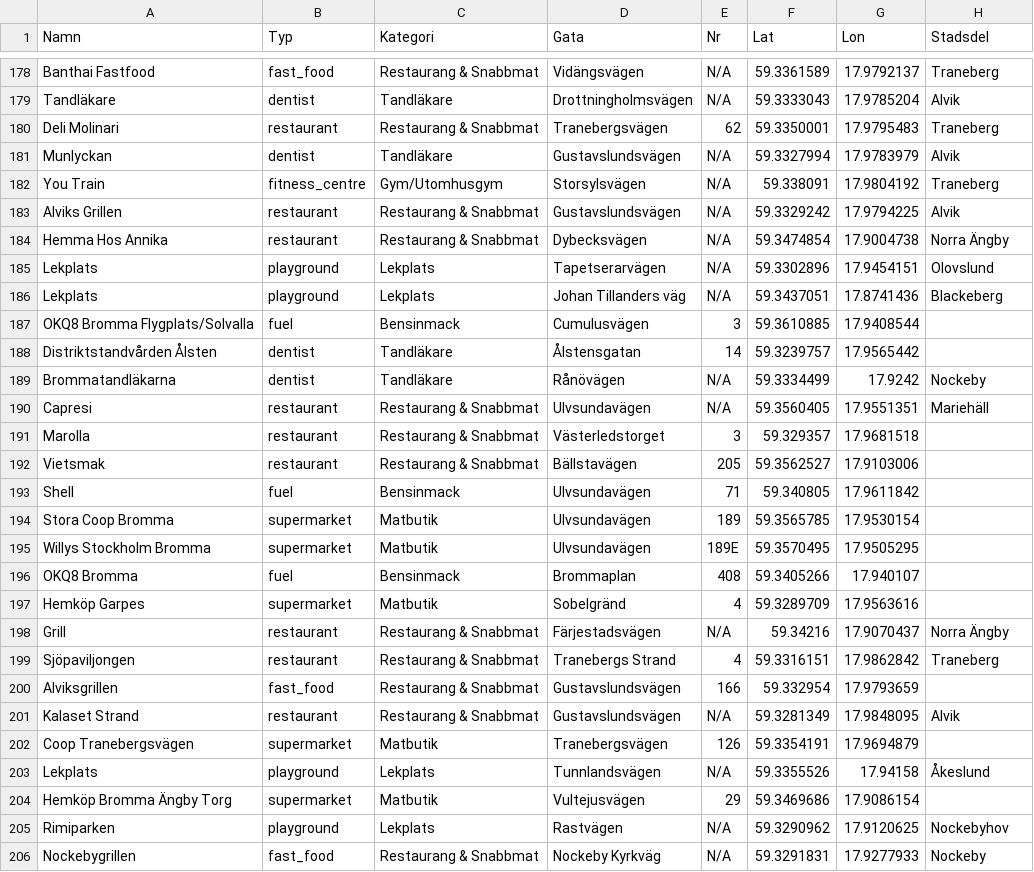
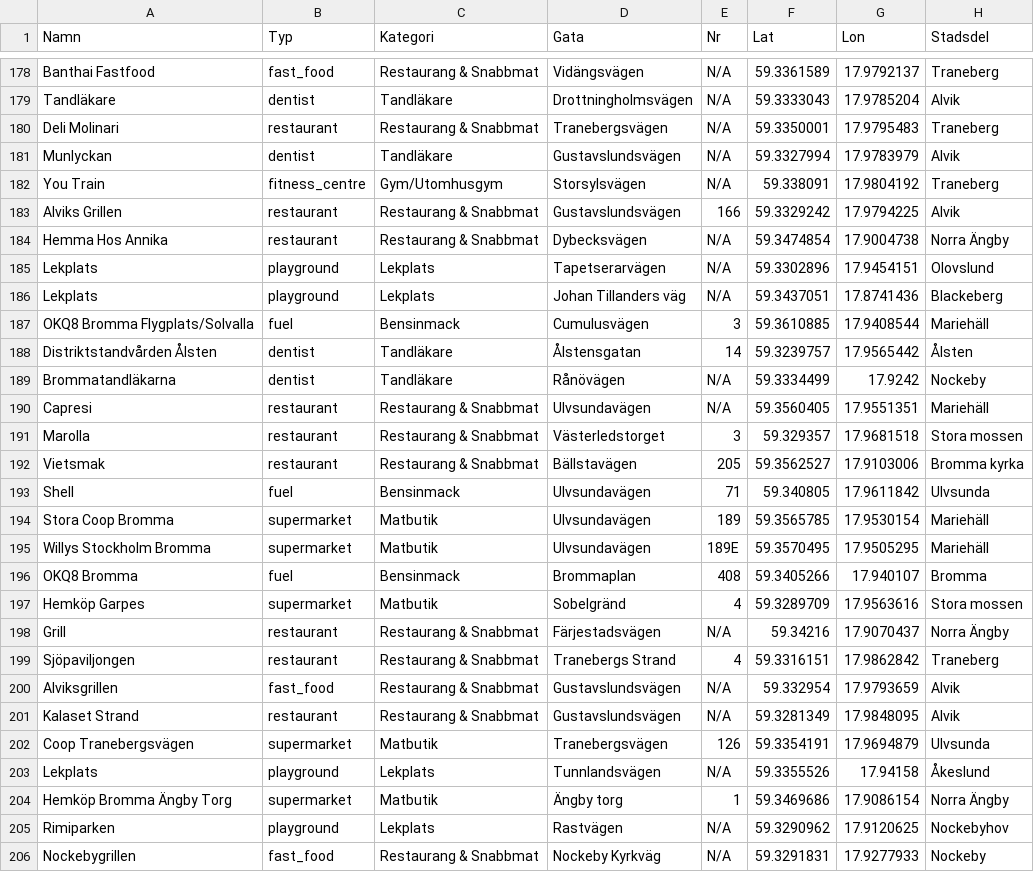
Before and after one commit to cactus-commits/UrbanPulse, a CSV file: data_files/bromma_data_with_adress.csv, drawn as a sheet; only a part is shown, gaps mark what is left out; the diff covers the shown part only.

```diff
--- a/data_files/bromma_data_with_adress.csv
+++ b/data_files/bromma_data_with_adress.csv
@@ -179,6 +179,6 @@ Banthai Fastfood,fast_food,Restaurang & Snabbmat,Vidängsvägen,N/A,59.3361589,1
 Tandläkare,dentist,Tandläkare,Drottningholmsvägen,N/A,59.3333043,17.9785204,Alvik
-Deli Molinari,restaurant,Restaurang & Snabbmat,Tranebergsvägen,62,59.3350001,17.9795483,Traneberg
+Deli Molinari,restaurant,Restaurang & Snabbmat,Tranebergsvägen,N/A,59.3350001,17.9795483,Traneberg
 Munlyckan,dentist,Tandläkare,Gustavslundsvägen,N/A,59.3327994,17.9783979,Alvik
 You Train,fitness_centre,Gym/Utomhusgym,Storsylsvägen,N/A,59.338091,17.9804192,Traneberg
-Alviks Grillen,restaurant,Restaurang & Snabbmat,Gustavslundsvägen,N/A,59.3329242,17.9794225,Alvik
+Alviks Grillen,restaurant,Restaurang & Snabbmat,Gustavslundsvägen,166,59.3329242,17.9794225,Alvik
 Hemma Hos Annika,restaurant,Restaurang & Snabbmat,Dybecksvägen,N/A,59.3474854,17.9004738,Norra Ängby
@@ -186,20 +186,20 @@ Lekplats,playground,Lekplats,Tapetserarvägen,N/A,59.3302896,17.9454151,Olovslun
 Lekplats,playground,Lekplats,Johan Tillanders väg,N/A,59.3437051,17.8741436,Blackeberg
-OKQ8 Bromma Flygplats/Solvalla,fuel,Bensinmack,Cumulusvägen,3,59.3610885,17.9408544,
-Distriktstandvården Ålsten,dentist,Tandläkare,Ålstensgatan,14,59.3239757,17.9565442,
+OKQ8 Bromma Flygplats/Solvalla,fuel,Bensinmack,Cumulusvägen,3,59.3610885,17.9408544,Mariehäll
+Distriktstandvården Ålsten,dentist,Tandläkare,Ålstensgatan,14,59.3239757,17.9565442,Ålsten
 Brommatandläkarna,dentist,Tandläkare,Rånövägen,N/A,59.3334499,17.9242,Nockeby
 Capresi,restaurant,Restaurang & Snabbmat,Ulvsundavägen,N/A,59.3560405,17.9551351,Mariehäll
-Marolla,restaurant,Restaurang & Snabbmat,Västerledstorget,3,59.329357,17.9681518,
-Vietsmak,restaurant,Restaurang & Snabbmat,Bällstavägen,205,59.3562527,17.9103006,
-Shell,fuel,Bensinmack,Ulvsundavägen,71,59.340805,17.9611842,
-Stora Coop Bromma,supermarket,Matbutik,Ulvsundavägen,189,59.3565785,17.9530154,
-Willys Stockholm Bromma,supermarket,Matbutik,Ulvsundavägen,189E,59.3570495,17.9505295,
-OKQ8 Bromma,fuel,Bensinmack,Brommaplan,408,59.3405266,17.940107,
-Hemköp Garpes,supermarket,Matbutik,Sobelgränd,4,59.3289709,17.9563616,
+Marolla,restaurant,Restaurang & Snabbmat,Västerledstorget,3,59.329357,17.9681518,Stora mossen
+Vietsmak,restaurant,Restaurang & Snabbmat,Bällstavägen,205,59.3562527,17.9103006,Bromma kyrka
+Shell,fuel,Bensinmack,Ulvsundavägen,71,59.340805,17.9611842,Ulvsunda
+Stora Coop Bromma,supermarket,Matbutik,Ulvsundavägen,189,59.3565785,17.9530154,Mariehäll
+Willys Stockholm Bromma,supermarket,Matbutik,Ulvsundavägen,189E,59.3570495,17.9505295,Mariehäll
+OKQ8 Bromma,fuel,Bensinmack,Brommaplan,408,59.3405266,17.940107,Bromma
+Hemköp Garpes,supermarket,Matbutik,Sobelgränd,4,59.3289709,17.9563616,Stora mossen
 Grill,restaurant,Restaurang & Snabbmat,Färjestadsvägen,N/A,59.34216,17.9070437,Norra Ängby
 Sjöpaviljongen,restaurant,Restaurang & Snabbmat,Tranebergs Strand,4,59.3316151,17.9862842,Traneberg
-Alviksgrillen,fast_food,Restaurang & Snabbmat,Gustavslundsvägen,166,59.332954,17.9793659,
+Alviksgrillen,fast_food,Restaurang & Snabbmat,Gustavslundsvägen,N/A,59.332954,17.9793659,Alvik
 Kalaset Strand,restaurant,Restaurang & Snabbmat,Gustavslundsvägen,N/A,59.3281349,17.9848095,Alvik
-Coop Tranebergsvägen,supermarket,Matbutik,Tranebergsvägen,126,59.3354191,17.9694879,
+Coop Tranebergsvägen,supermarket,Matbutik,Tranebergsvägen,126,59.3354191,17.9694879,Ulvsunda
 Lekplats,playground,Lekplats,Tunnlandsvägen,N/A,59.3355526,17.94158,Åkeslund
-Hemköp Bromma Ängby Torg,supermarket,Matbutik,Vultejusvägen,29,59.3469686,17.9086154,
+Hemköp Bromma Ängby Torg,supermarket,Matbutik,Ängby torg,1,59.3469686,17.9086154,Norra Ängby
 Rimiparken,playground,Lekplats,Rastvägen,N/A,59.3290962,17.9120625,Nockebyhov
```
Also changed, not shown: 78 edited cells elsewhere in this file, data_files/alvsjo_data_with_adress.csv, 3 other files.
